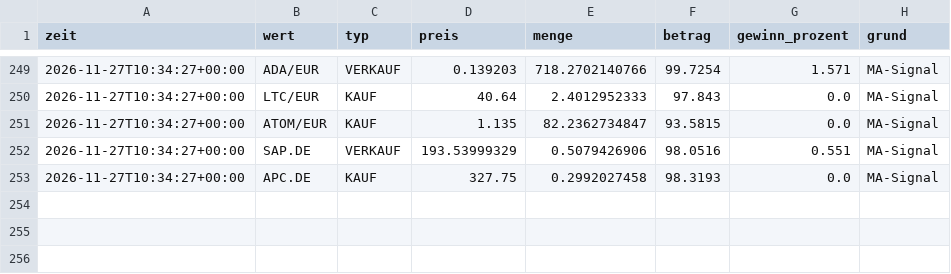
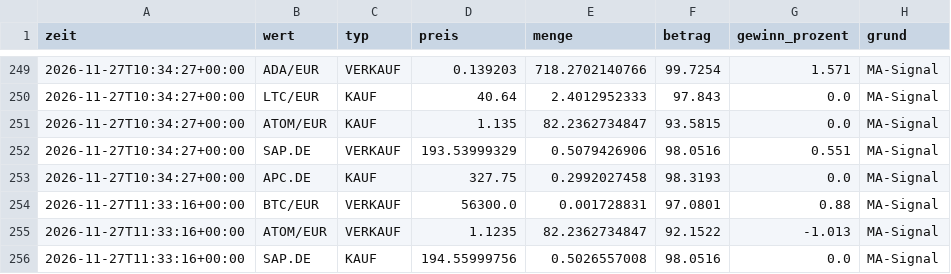
Before and after one commit to getmanalexander286/tradingbot, a CSV file: state/day/trades.csv, drawn as a sheet; only a part is shown, gaps mark what is left out; the diff names each change by its address in the sheet, - before the commit and + after, or states it on an @@ line.

```diff
--- a/state/day/trades.csv
+++ b/state/day/trades.csv
+row 254: 2026-11-27T11:33:16+00:00 | BTC/EUR | VERKAUF | 56300.0 | 0.001728831 | 97.0801 | 0.88 | MA-Signal
+row 255: 2026-11-27T11:33:16+00:00 | ATOM/EUR | VERKAUF | 1.1235 | 82.2362734847 | 92.1522 | -1.013 | MA-Signal
+row 256: 2026-11-27T11:33:16+00:00 | SAP.DE | KAUF | 194.55999756 | 0.5026557008 | 98.0516 | 0.0 | MA-Signal
```
Also changed, not shown: state/day/history.csv, state/extralangsam/history.csv, 5 other files.
